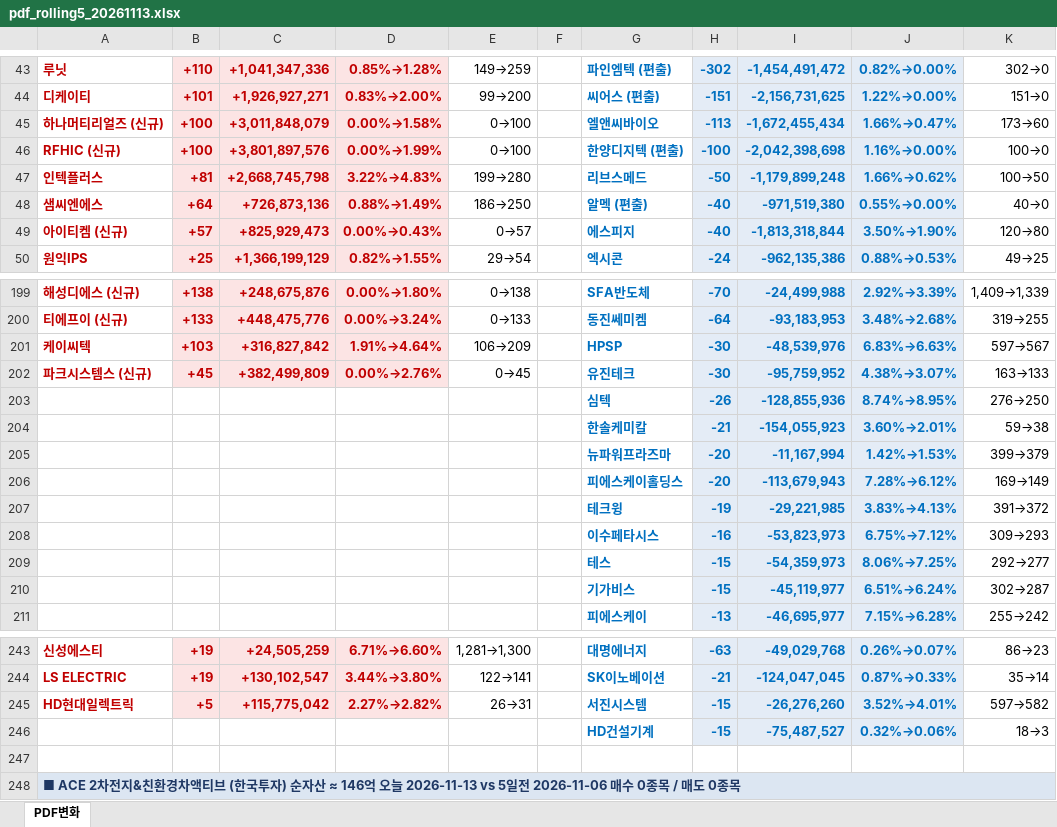
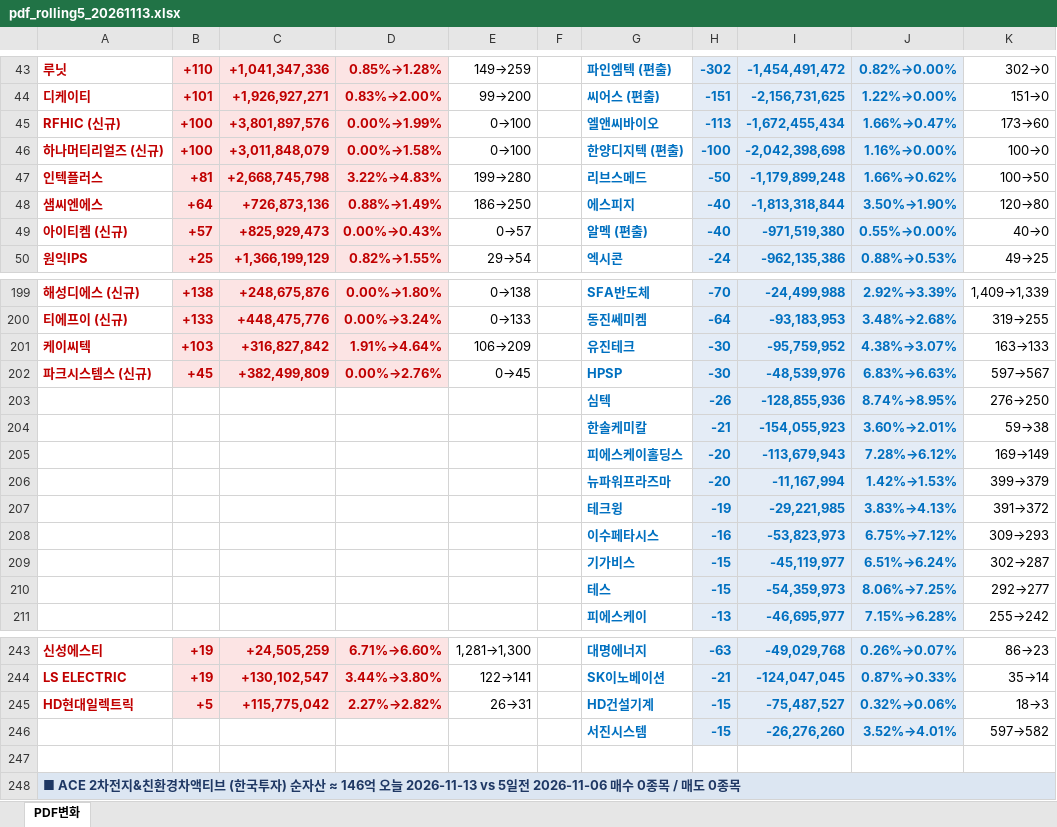
Before and after one commit to unrevr15/etf-reports, an Excel workbook: reports/pdf_rolling5_20261113.xlsx, sheet PDF변화, drawn as a sheet; only a part is shown, gaps mark what is left out; values as stored, in another font and other column widths than the file's, no borders; removed rows and columns are numbered as before the commit, all else as after; the diff covers the shown part only; the diff names each change by its address in the sheet, - before the commit and + after, or states it on an @@ line.

```diff
--- a/reports/pdf_rolling5_20261113.xlsx (sheet PDF변화)
+++ b/reports/pdf_rolling5_20261113.xlsx (sheet PDF변화)
-A45: 하나머티리얼즈 (신규)
+A45: RFHIC (신규)
-C45: +3,011,848,079
+C45: +3,801,897,576
-D45: 0.00%→1.58%
+D45: 0.00%→1.99%
-A46: RFHIC (신규)
+A46: 하나머티리얼즈 (신규)
-C46: +3,801,897,576
+C46: +3,011,848,079
-D46: 0.00%→1.99%
+D46: 0.00%→1.58%
-G48: 알멕 (편출)
+G48: 에스피지
-I48: -971,519,380
+I48: -1,813,318,844
-J48: 0.55%→0.00%
+J48: 3.50%→1.90%
-K48: 40→0
+K48: 120→80
-G49: 에스피지
+G49: 알멕 (편출)
-I49: -1,813,318,844
+I49: -971,519,380
-J49: 3.50%→1.90%
+J49: 0.55%→0.00%
-K49: 120→80
+K49: 40→0
-G201: HPSP
+G201: 유진테크
-I201: -48,539,976
+I201: -95,759,952
-J201: 6.83%→6.63%
+J201: 4.38%→3.07%
-K201: 597→567
+K201: 163→133
-G202: 유진테크
+G202: HPSP
-I202: -95,759,952
+I202: -48,539,976
-J202: 4.38%→3.07%
+J202: 6.83%→6.63%
-K202: 163→133
+K202: 597→567
@@ row 206 moved to row 205: 피에스케이홀딩스 @@
@@ row 210 moved to row 209: 기가비스 @@
-G245: 서진시스템
+G245: HD건설기계
-I245: -26,276,260
+I245: -75,487,527
-J245: 3.52%→4.01%
+J245: 0.32%→0.06%
-K245: 597→582
+K245: 18→3
-row 246:  |  |  |  |  |  | HD건설기계 | -15 | -75,487,527 | 0.32%→0.06% | 18→3
+row 246:  |  |  |  |  |  | 서진시스템 | -15 | -26,276,260 | 3.52%→4.01% | 597→582
```
Also changed, not shown: 3 added rows, 3 removed rows, 1 moved row and 29 edited cells elsewhere in this sheet, reports/pdf_change_20261113.xlsx, reports/pdf_weekly_20261113.xlsx.
